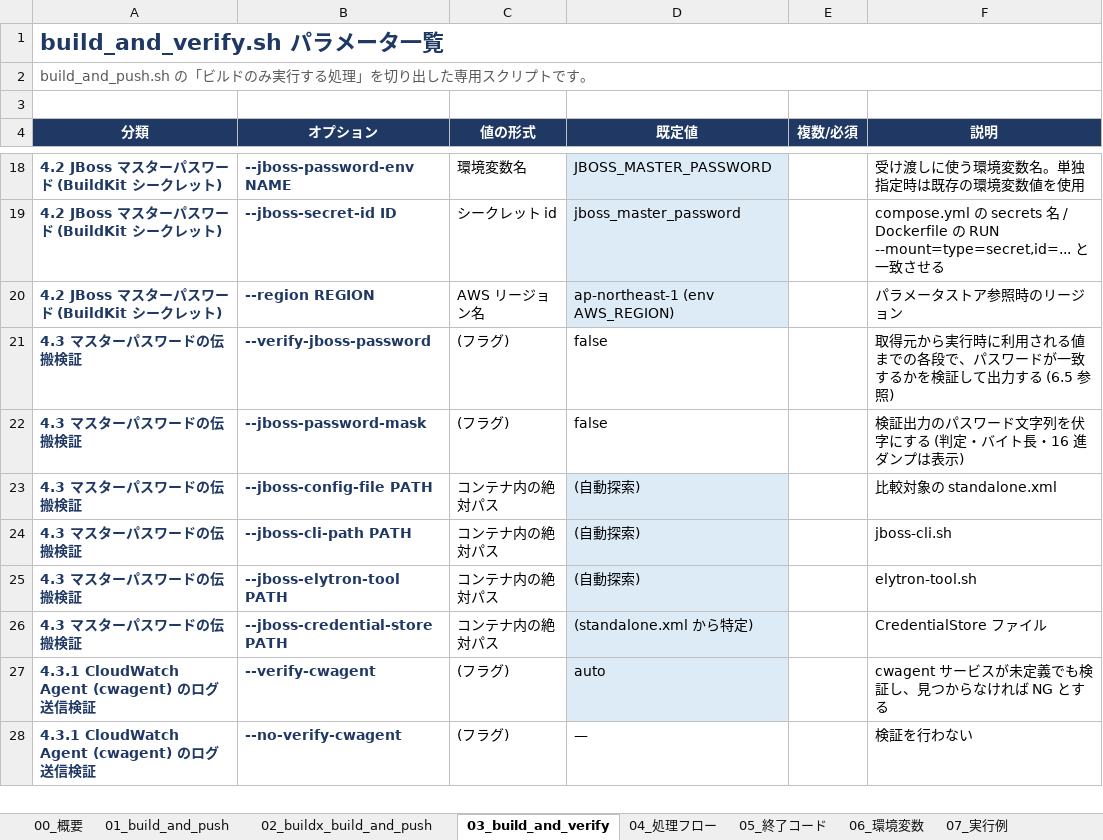
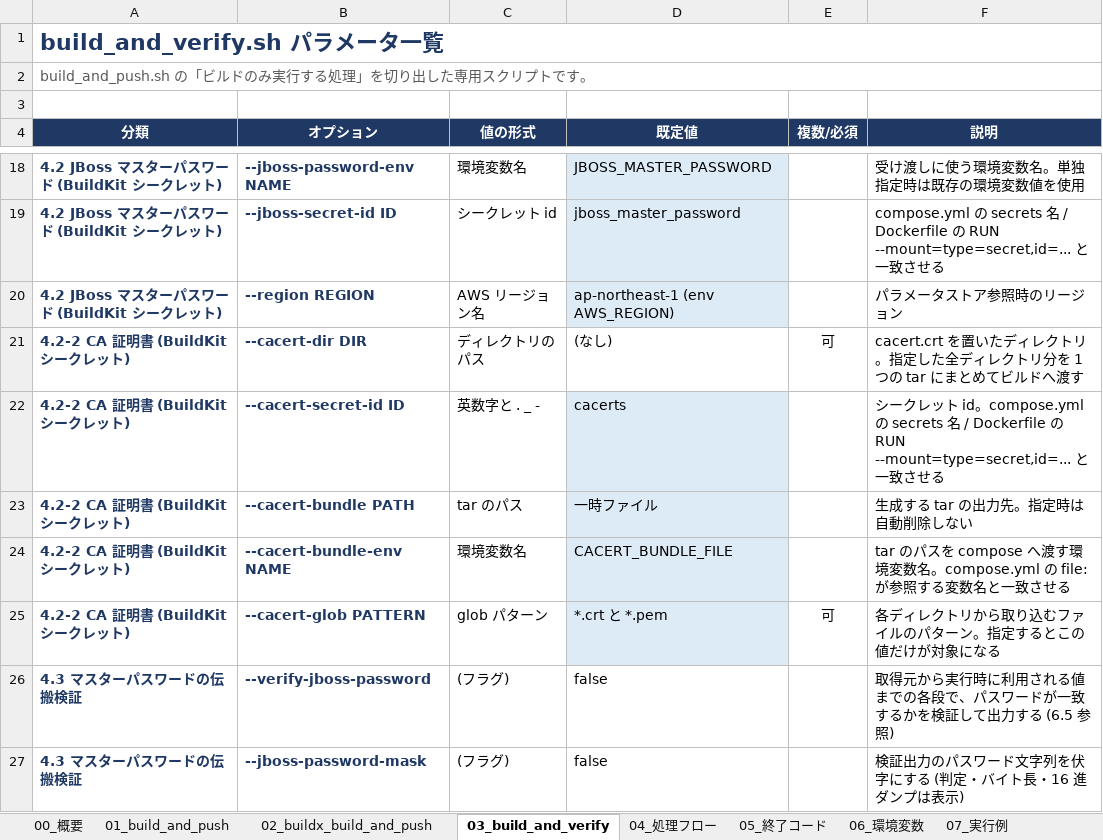
Before and after one commit to ProjectRubyRing/Container_Compose_Build_Push_v2_from_Codex, an Excel workbook: docs/scripts_reference.xlsx, sheet 03_build_and_verify, drawn as a sheet; only a part is shown, gaps mark what is left out; the shorter side is filled out with more unchanged rows; values as stored, in another font and other column widths than the file's, no borders; the diff names each change by its address in the sheet, - before the commit and + after, or states it on an @@ line.

```diff
--- a/docs/scripts_reference.xlsx (sheet 03_build_and_verify)
+++ b/docs/scripts_reference.xlsx (sheet 03_build_and_verify)
+row 21: 4.2-2 CA 証明書 (BuildKit シークレット) | --cacert-dir DIR | ディレクトリのパス | (なし) | 可 | cacert.crt を置いたディレクトリ。指定した全ディレクトリ分を 1 つの tar にまとめてビルドへ渡す
+row 22: 4.2-2 CA 証明書 (BuildKit シークレット) | --cacert-secret-id ID | 英数字と . _ - | cacerts |  | シークレット id。compose.yml の secrets 名 / Dockerfile の RUN --mount=type=secret,id=... と一致させる
+row 23: 4.2-2 CA 証明書 (BuildKit シークレット) | --cacert-bundle PATH | tar のパス | 一時ファイル |  | 生成する tar の出力先。指定時は自動削除しない
+row 24: 4.2-2 CA 証明書 (BuildKit シークレット) | --cacert-bundle-env NAME | 環境変数名 | CACERT_BUNDLE_FILE |  | tar のパスを compose へ渡す環境変数名。compose.yml の file: が参照する変数名と一致させる
+row 25: 4.2-2 CA 証明書 (BuildKit シークレット) | --cacert-glob PATTERN | glob パターン | *.crt と *.pem | 可 | 各ディレクトリから取り込むファイルのパターン。指定するとこの値だけが対象になる
```
Also changed, not shown: sheet 01_build_and_push, sheet 02_buildx_build_and_push, sheet 06_環境変数, sheet 00_概要, docs/build_and_push_guide.xlsx, docs/build_and_verify_guide.xlsx, 11 other files.
